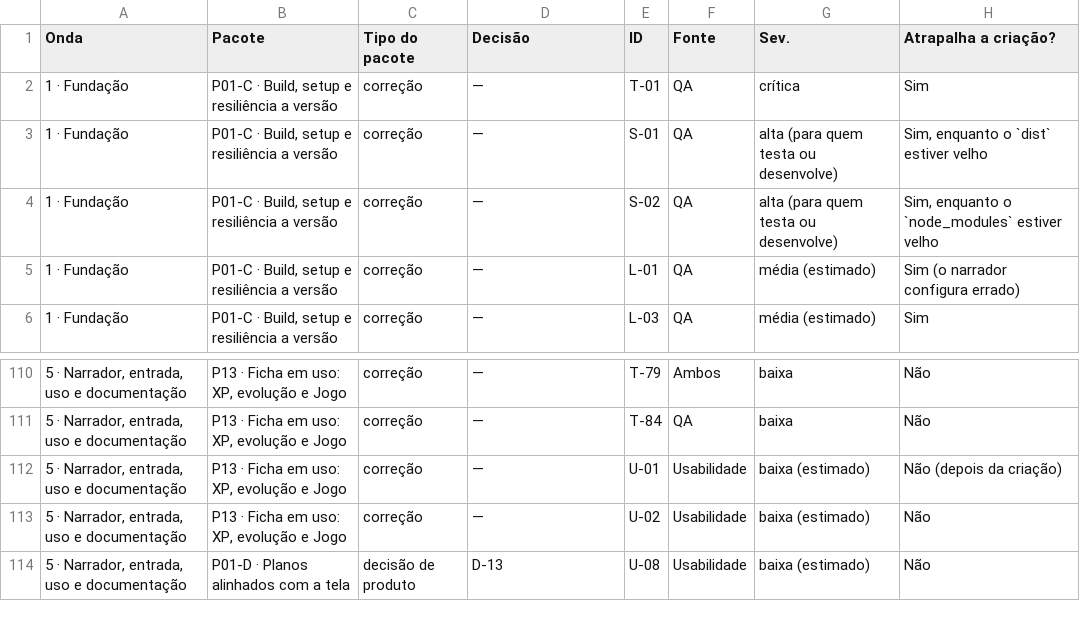
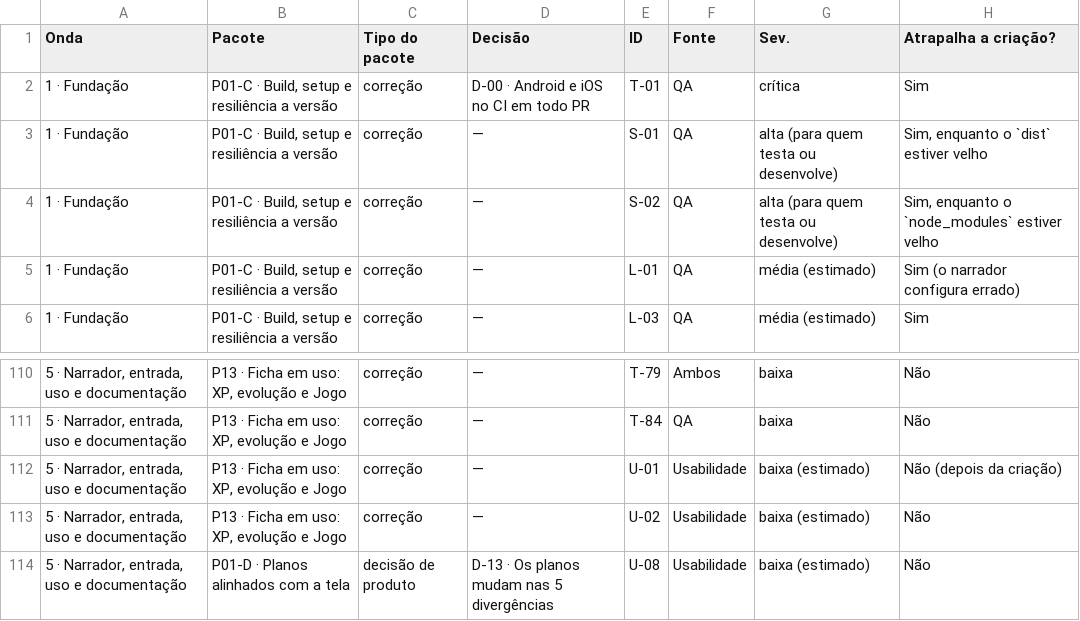
Before and after one commit to PentexSA/tms, a CSV file: doc/testes/2026-11-01/matriz-achados.csv, drawn as a sheet; only a part is shown, gaps mark what is left out; the diff covers the shown part only; the diff names each change by its address in the sheet, - before the commit and + after, or states it on an @@ line.

```diff
--- a/doc/testes/2026-11-01/matriz-achados.csv
+++ b/doc/testes/2026-11-01/matriz-achados.csv
-D2 (Decisão): —
+D2 (Decisão): D-00 · Android e iOS no CI em todo PR
-D114 (Decisão): D-13
+D114 (Decisão): D-13 · Os planos mudam nas 5 divergências
```
Also changed, not shown: 18 edited cells elsewhere in this file, 1 other file.
